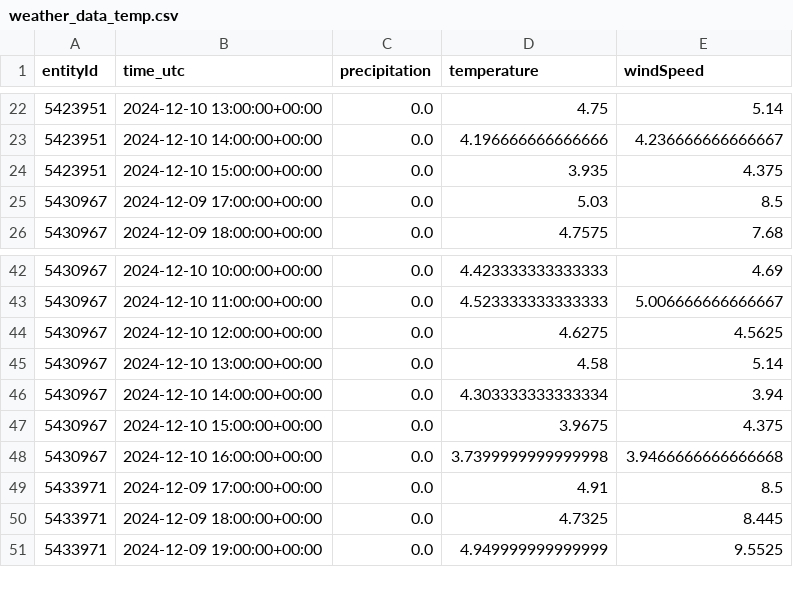
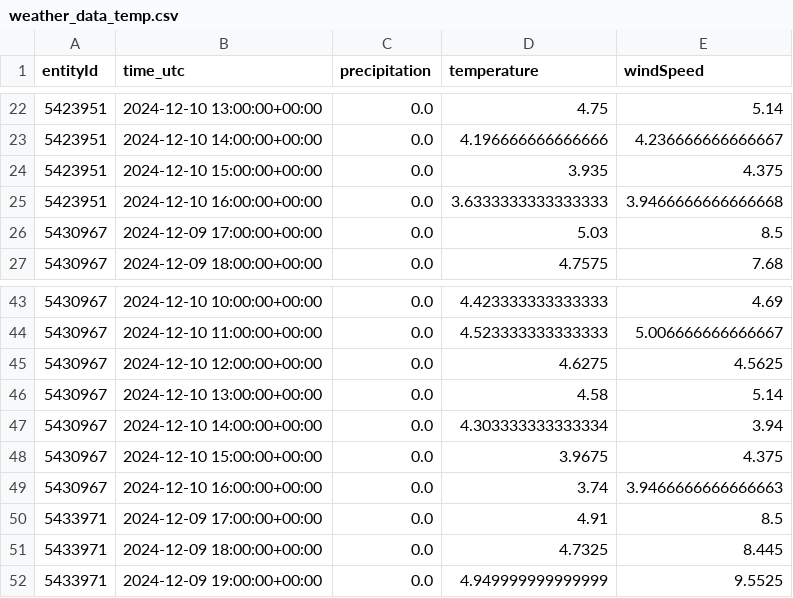
Before and after one commit to Claas99/sprottenflotte_pred_tool, a CSV file: data/weather_data_temp.csv, drawn as a sheet; only a part is shown, gaps mark what is left out.

Commit message:
Update data/weather_data_temp.csv file

```diff
--- a/data/weather_data_temp.csv
+++ b/data/weather_data_temp.csv
@@ -24,2 +24,3 @@ entityId,time_utc,precipitation,temperature,windSpeed
 5423951,2024-12-10 15:00:00+00:00,0.0,3.935,4.375
+5423951,2024-12-10 16:00:00+00:00,0.0,3.6333333333333333,3.9466666666666668
 5430967,2024-12-09 17:00:00+00:00,0.0,5.03,8.5
@@ -47,3 +48,3 @@ entityId,time_utc,precipitation,temperature,windSpeed
 5430967,2024-12-10 15:00:00+00:00,0.0,3.9675,4.375
-5430967,2024-12-10 16:00:00+00:00,0.0,3.7399999999999998,3.9466666666666668
+5430967,2024-12-10 16:00:00+00:00,0.0,3.74,3.9466666666666663
 5433971,2024-12-09 17:00:00+00:00,0.0,4.91,8.5
```
